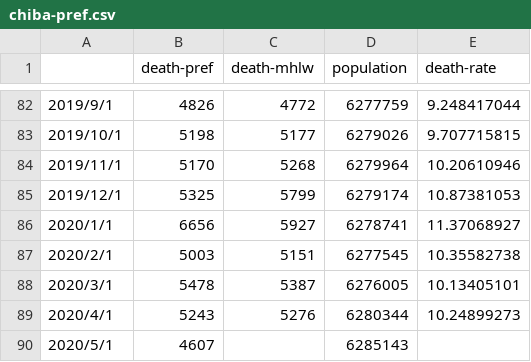
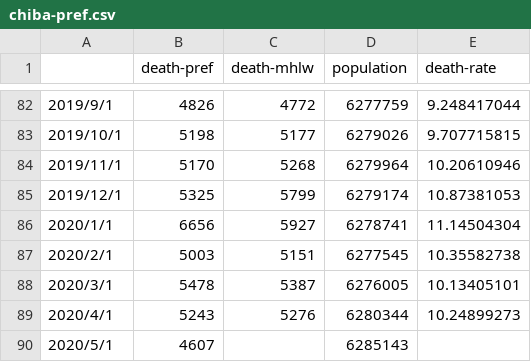
Before and after one commit to Derive-ip/Excess-death, a CSV file: chiba-pref.csv, drawn as a sheet; only a part is shown, gaps mark what is left out.

```diff
--- a/chiba-pref.csv
+++ b/chiba-pref.csv
@@ -85,3 +85,3 @@
 2019/12/1,5325,5799,6279174,10.87381053
-2020/1/1,6656,5927,6278741,11.37068927
+2020/1/1,6656,5927,6278741,11.14504304
 2020/2/1,5003,5151,6277545,10.35582738
```
Also changed, not shown: saitama-pref.csv.
